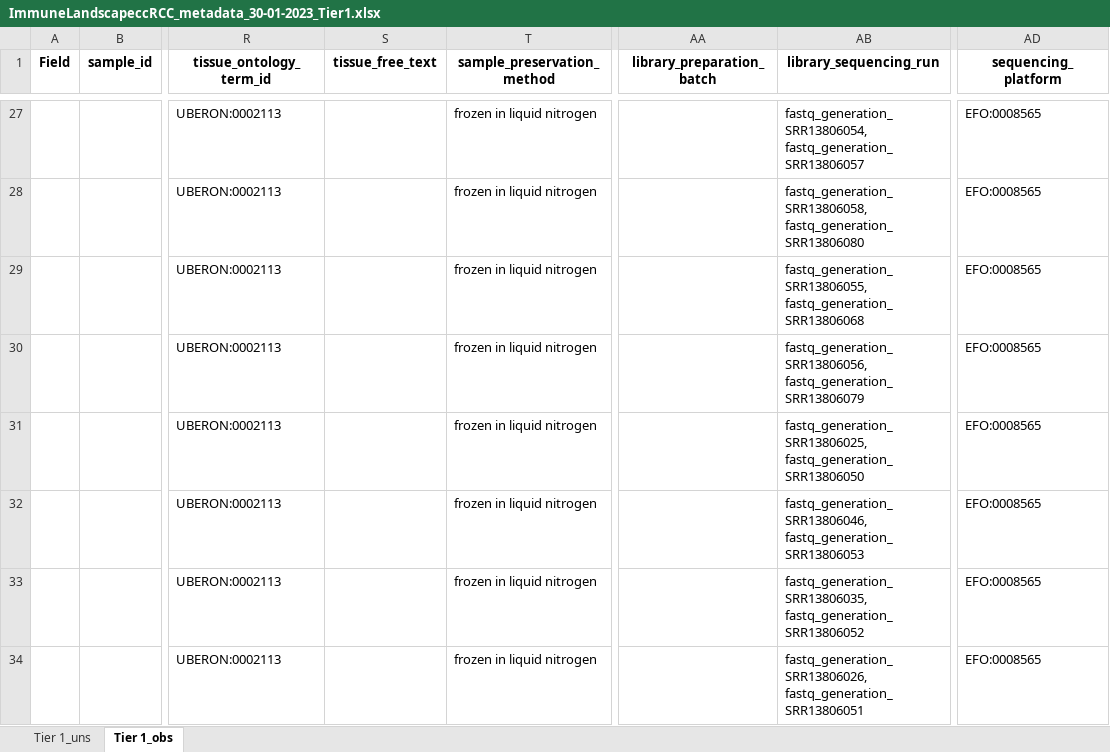
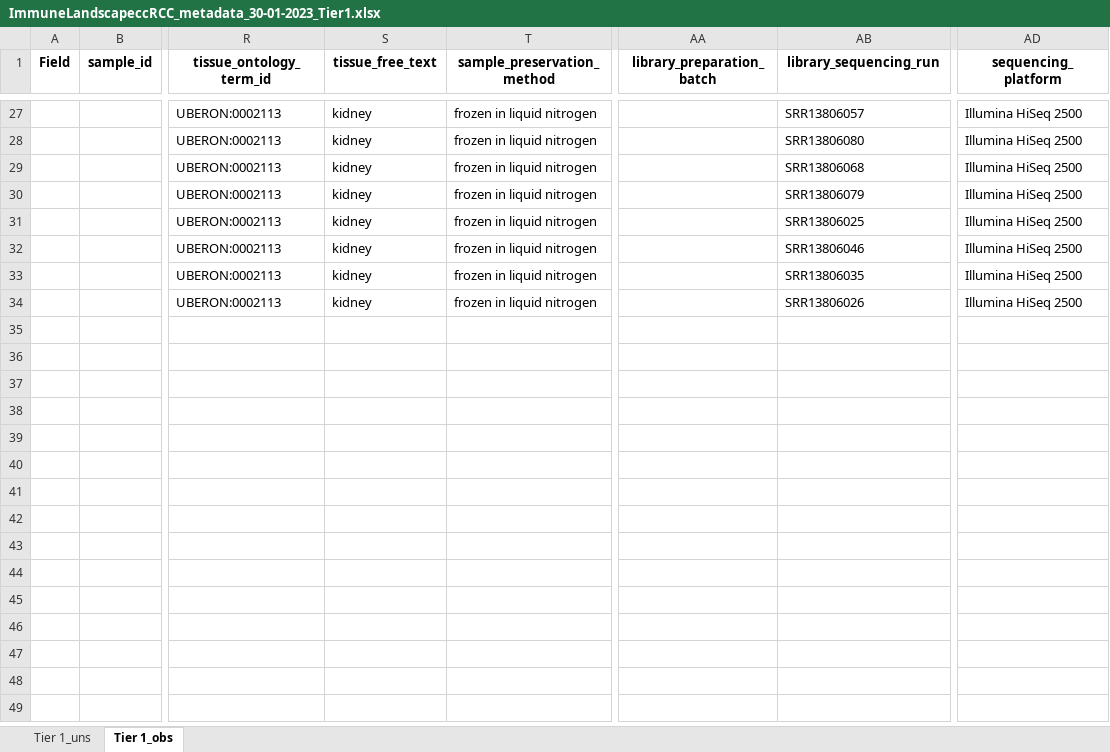
Before and after one commit to arschat/dcp_to_tier1, an Excel workbook: tier1_output/ImmuneLandscapeccRCC_metadata_30-01-2023_Tier1.xlsx, sheet Tier 1_obs, drawn as a sheet; only a part is shown, gaps mark what is left out; values as stored, in another font and other column widths than the file's, no borders; the diff covers the shown part only; the diff names each change by its address in the sheet, - before the commit and + after, or states it on an @@ line.

Commit message:
Update tissue field with most detailed organ vs organ_part

```diff
--- a/tier1_output/ImmuneLandscapeccRCC_metadata_30-01-2023_Tier1.xlsx (sheet Tier 1_obs)
+++ b/tier1_output/ImmuneLandscapeccRCC_metadata_30-01-2023_Tier1.xlsx (sheet Tier 1_obs)
-S27:S34 (tissue_free_text): (empty)
+S27:S34 (tissue_free_text): kidney
-AB27 (library_sequencing_run): fastq_generation_SRR13806054, fastq_generation_SRR13806057
+AB27 (library_sequencing_run): SRR13806057
-AD27:AD34 (sequencing_platform): EFO:0008565
+AD27:AD34 (sequencing_platform): Illumina HiSeq 2500
-AB28 (library_sequencing_run): fastq_generation_SRR13806058, fastq_generation_SRR13806080
+AB28 (library_sequencing_run): SRR13806080
-AB29 (library_sequencing_run): fastq_generation_SRR13806055, fastq_generation_SRR13806068
+AB29 (library_sequencing_run): SRR13806068
-AB30 (library_sequencing_run): fastq_generation_SRR13806056, fastq_generation_SRR13806079
+AB30 (library_sequencing_run): SRR13806079
-AB31 (library_sequencing_run): fastq_generation_SRR13806025, fastq_generation_SRR13806050
+AB31 (library_sequencing_run): SRR13806025
-AB32 (library_sequencing_run): fastq_generation_SRR13806046, fastq_generation_SRR13806053
+AB32 (library_sequencing_run): SRR13806046
-AB33 (library_sequencing_run): fastq_generation_SRR13806035, fastq_generation_SRR13806052
+AB33 (library_sequencing_run): SRR13806035
-AB34 (library_sequencing_run): fastq_generation_SRR13806026, fastq_generation_SRR13806051
+AB34 (library_sequencing_run): SRR13806026
```
Also changed, not shown: 63 edited cells elsewhere in this sheet, 3 other files.
